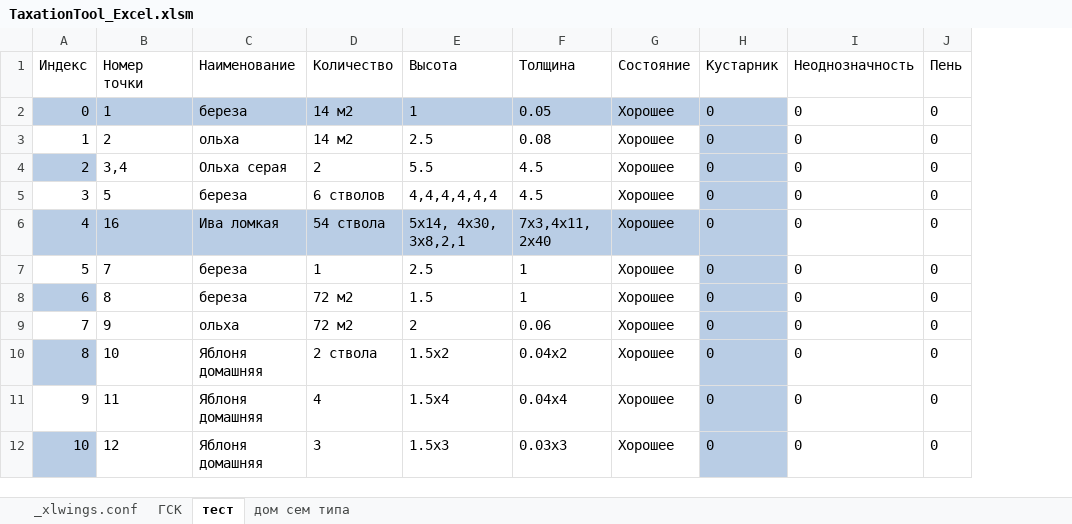
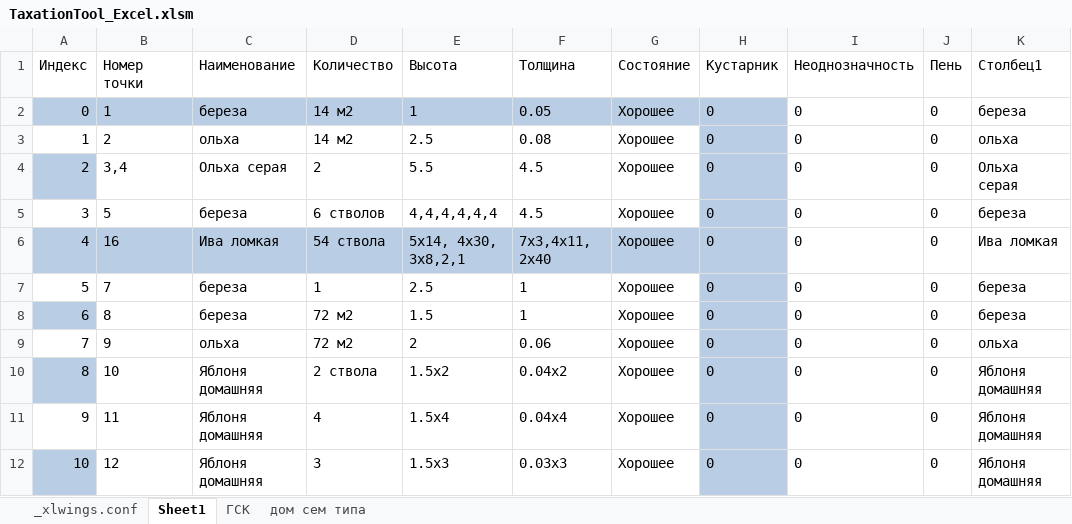
Before and after one commit to maxmyslivets/TaxationMaster, an Excel workbook: TaxationTool_Excel.xlsm, sheet Sheet1, drawn as a sheet; only a part is shown; values as stored, in another font and other column widths than the file's, no borders; table styles not drawn; the diff names each change by its address in the sheet, - before the commit and + after, or states it on an @@ line.

```diff
--- a/TaxationTool_Excel.xlsm (sheet Sheet1)
+++ b/TaxationTool_Excel.xlsm (sheet Sheet1)
-sheet tab: тест
+sheet tab: Sheet1
@@ sheet tab order changed: _xlwings.conf | Sheet1 | ГСК | дом сем типа @@
+column K (Столбец1), rows 2-12: береза | ольха | Ольха серая | береза | Ива ломкая | береза | береза | ольха | Яблоня домашняя | Яблоня домашняя | Яблоня домашняя
```
Also changed, not shown: sheet дом сем типа, formulas that keep their value.
